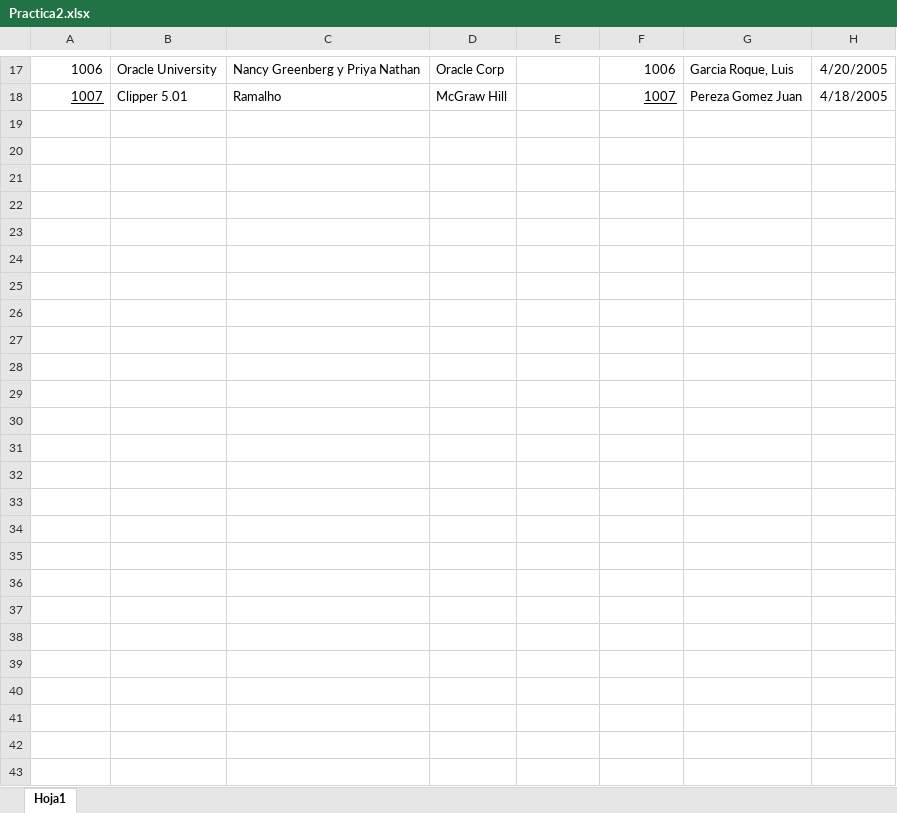
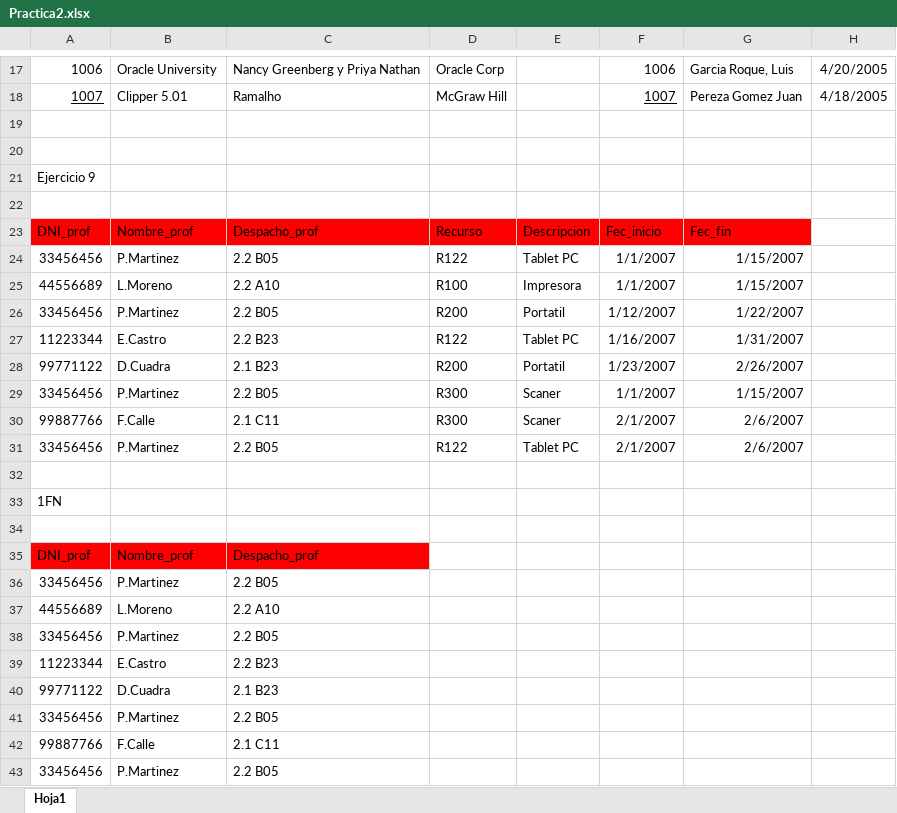
Before and after one commit to Anxo55/DAM-23-24, an Excel workbook: Bases de datos/1ªEvaluación/Ejercicios(FN)/Practica2.xlsx, sheet Hoja1, drawn as a sheet; only a part is shown, gaps mark what is left out; values as stored, in another font and other column widths than the file's, no borders; the diff covers the shown part only; the diff names each change by its address in the sheet, - before the commit and + after, or states it on an @@ line.

Commit message:
practicaBBDD

```diff
--- a/Bases de datos/1ªEvaluación/Ejercicios(FN)/Practica2.xlsx (sheet Hoja1)
+++ b/Bases de datos/1ªEvaluación/Ejercicios(FN)/Practica2.xlsx (sheet Hoja1)
+row 19: (empty)
+row 20: (empty)
+row 21: Ejercicio 9
+row 22: (empty)
+row 23: DNI_prof | Nombre_prof | Despacho_prof | Recurso | Descripcion | Fec_inicio | Fec_fin
+row 24: 33456456 | P.Martinez | 2.2 B05 | R122 | Tablet PC | 1/1/2007 | 1/15/2007
+row 25: 44556689 | L.Moreno | 2.2 A10 | R100 | Impresora | 1/1/2007 | 1/15/2007
+row 26: 33456456 | P.Martinez | 2.2 B05 | R200 | Portatil | 1/12/2007 | 1/22/2007
+row 27: 11223344 | E.Castro | 2.2 B23 | R122 | Tablet PC | 1/16/2007 | 1/31/2007
+row 28: 99771122 | D.Cuadra | 2.1 B23 | R200 | Portatil | 1/23/2007 | 2/26/2007
+row 29: 33456456 | P.Martinez | 2.2 B05 | R300 | Scaner | 1/1/2007 | 1/15/2007
+row 30: 99887766 | F.Calle | 2.1 C11 | R300 | Scaner | 2/1/2007 | 2/6/2007
+row 31: 33456456 | P.Martinez | 2.2 B05 | R122 | Tablet PC | 2/1/2007 | 2/6/2007
+row 32: (empty)
@@ row 11 moved to row 33: 1FN @@
+row 34: (empty)
+row 35: DNI_prof | Nombre_prof | Despacho_prof
+row 36: 33456456 | P.Martinez | 2.2 B05
+row 37: 44556689 | L.Moreno | 2.2 A10
+row 38: 33456456 | P.Martinez | 2.2 B05
+row 39: 11223344 | E.Castro | 2.2 B23
+row 40: 99771122 | D.Cuadra | 2.1 B23
+row 41: 33456456 | P.Martinez | 2.2 B05
+row 42: 99887766 | F.Calle | 2.1 C11
+row 43: 33456456 | P.Martinez | 2.2 B05
```
Also changed, not shown: 1 added row elsewhere in this sheet, 1 other file.
